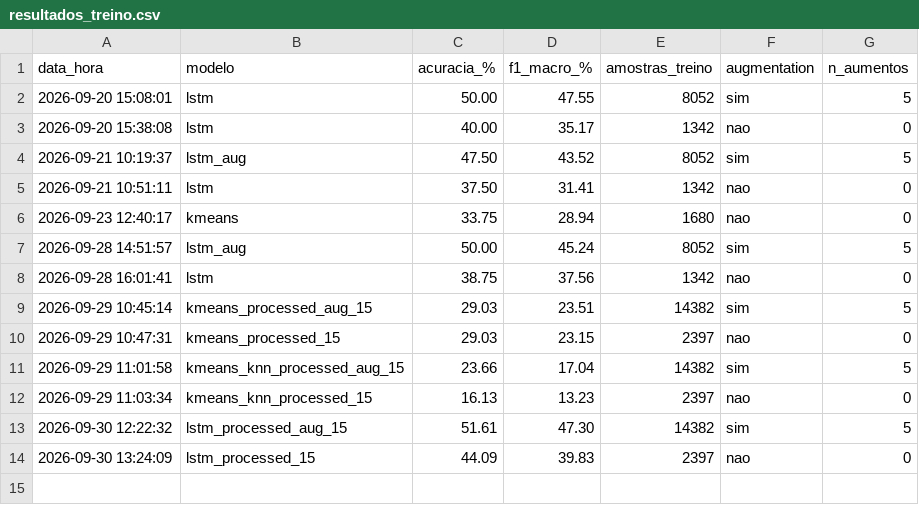
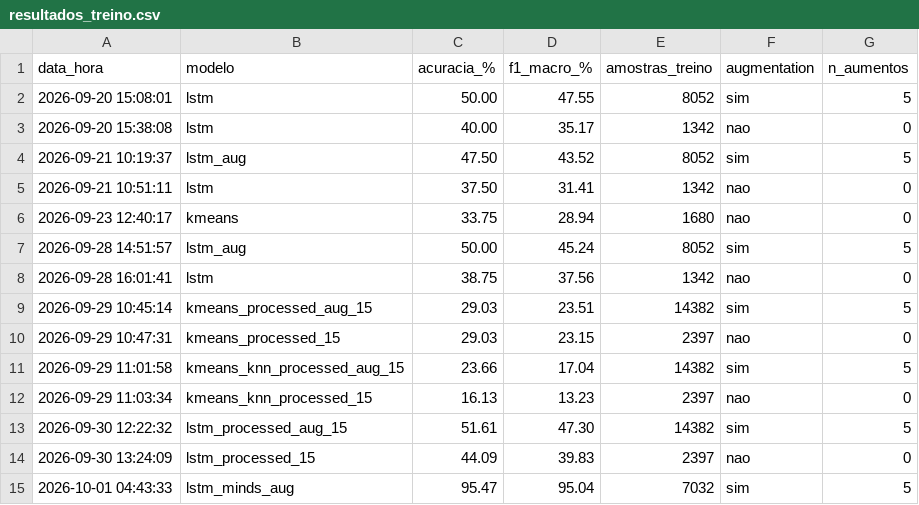
Before and after one commit to fapinter/tradutor-libras, a CSV file: logs/resultados_treino.csv, drawn as a sheet.

Commit message:
Resultados LSTM Minds com Augmentation

```diff
--- a/logs/resultados_treino.csv
+++ b/logs/resultados_treino.csv
@@ -14 +14,2 @@ data_hora,modelo,acuracia_%,f1_macro_%,amostras_treino,augmentation,n_aumentos
 2026-09-30 13:24:09,lstm_processed_15,44.09,39.83,2397,nao,0
+2026-10-01 04:43:33,lstm_minds_aug,95.47,95.04,7032,sim,5
```
Also changed, not shown: 5 other files.
